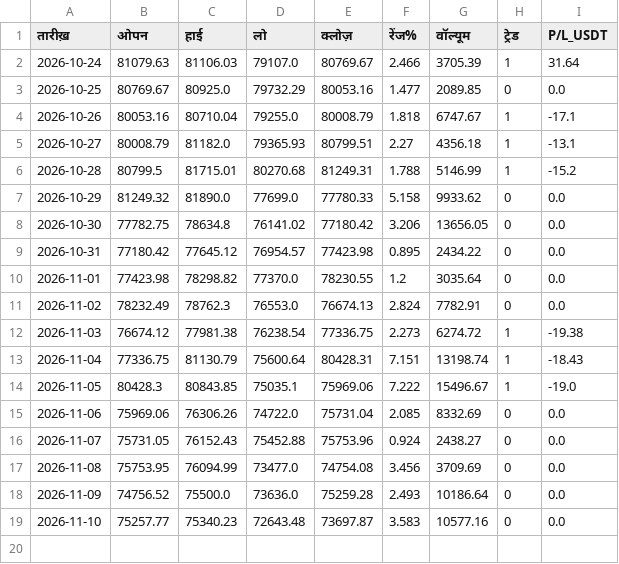
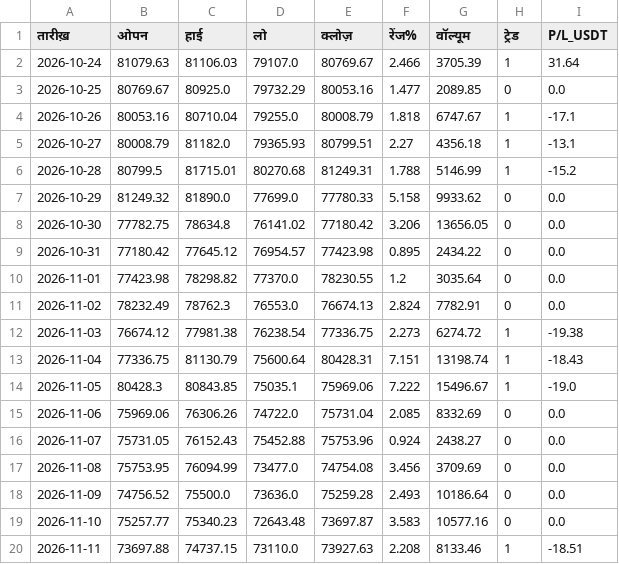
Before and after one commit to bannarr19-debug/Trading-agent-, a CSV file: days.csv, drawn as a sheet.

```diff
--- a/days.csv
+++ b/days.csv
@@ -19 +19,2 @@
 2026-11-10,75257.77,75340.23,72643.48,73697.87,3.583,10577.16,0,0.0
+2026-11-11,73697.88,74737.15,73110.0,73927.63,2.208,8133.46,1,-18.51
```
Also changed, not shown: 2 other files.
